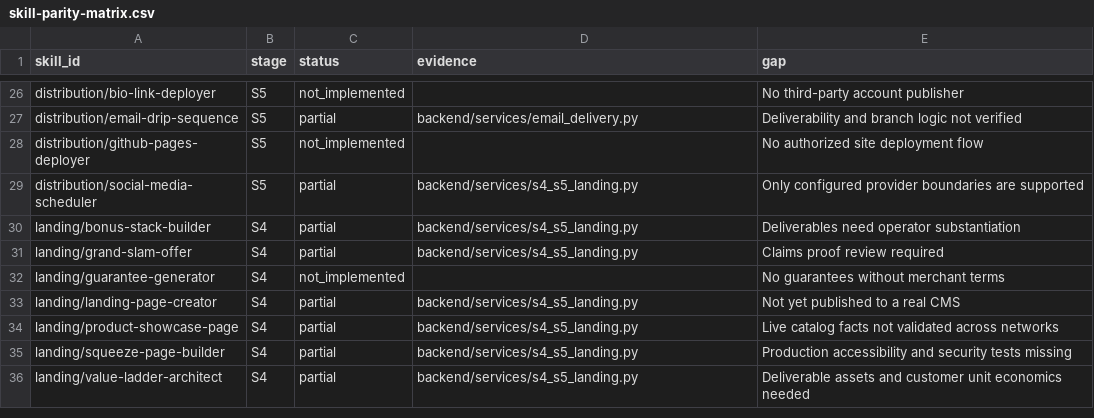
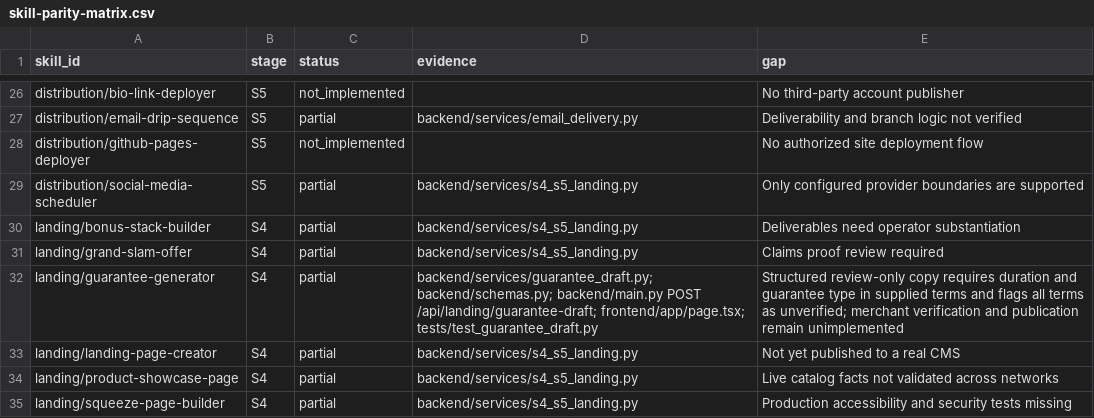
Before and after one commit to AITECHPRODUCTS/Project1, a CSV file: docs/skill-parity-matrix.csv, drawn as a sheet; only a part is shown, gaps mark what is left out; the shorter side is filled out with more unchanged rows.

Commit message:
feat: add merchant-terms-based guarantee drafts

```diff
--- a/docs/skill-parity-matrix.csv
+++ b/docs/skill-parity-matrix.csv
@@ -31,3 +31,3 @@ landing/bonus-stack-builder,S4,partial,backend/services/s4_s5_landing.py,Deliver
 landing/grand-slam-offer,S4,partial,backend/services/s4_s5_landing.py,Claims proof review required
-landing/guarantee-generator,S4,not_implemented,,No guarantees without merchant terms
+landing/guarantee-generator,S4,partial,backend/services/guarantee_draft.py; backend/schemas.py; backend/main.py POST /api/landing/guarantee-draft; frontend/app/page.tsx; tests/test_guarantee_draft.py,Structured review-only copy requires duration and guarantee type in supplied terms and flags all terms as unverified; merchant verification and publication remain unimplemented
 landing/landing-page-creator,S4,partial,backend/services/s4_s5_landing.py,Not yet published to a real CMS
```
Also changed, not shown: 8 other files.
